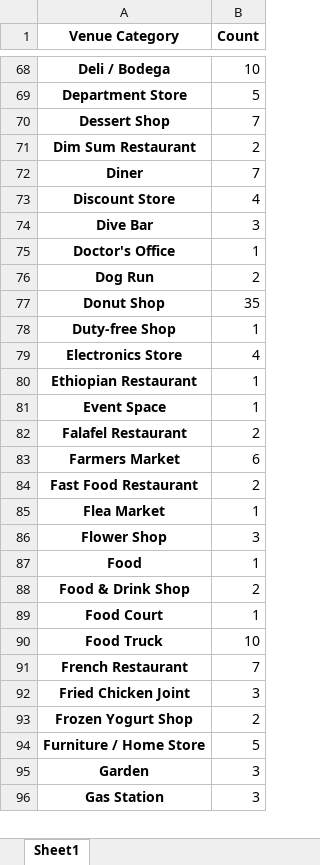
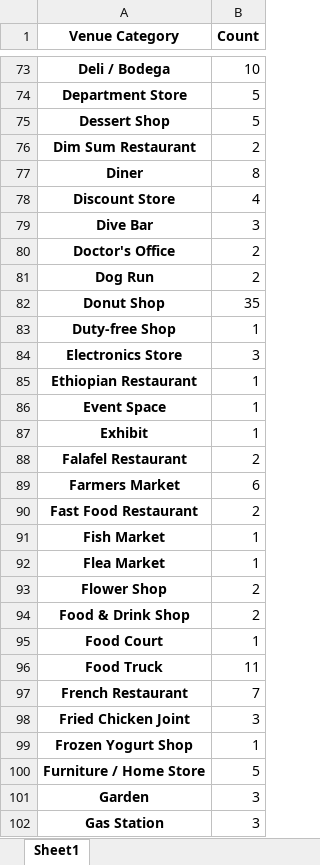
Before and after one commit to jhennessey11/Data-Science-with-Python, an Excel workbook: Venue_Category_Counts.xlsx, sheet Sheet1, drawn as a sheet; only a part is shown, gaps mark what is left out; values as stored, in another font and other column widths than the file's, no borders; removed rows and columns are numbered as before the commit, all else as after; the diff covers the shown part only; the diff names each change by its address in the sheet, - before the commit and + after, or states it on an @@ line.

```diff
--- a/Venue_Category_Counts.xlsx (sheet Sheet1)
+++ b/Venue_Category_Counts.xlsx (sheet Sheet1)
-B75 (Count): 7
+B75 (Count): 5
-B77 (Count): 7
+B77 (Count): 8
-B80 (Count): 1
+B80 (Count): 2
-B84 (Count): 4
+B84 (Count): 3
+row 87: Exhibit | 1
+row 91: Fish Market | 1
-B93 (Count): 3
+B93 (Count): 2
-row 87: Food | 1
-B96 (Count): 10
+B96 (Count): 11
-B99 (Count): 2
+B99 (Count): 1
```
Also changed, not shown: 15 added rows, 4 removed rows and 58 edited cells elsewhere in this sheet, 2 other files.
